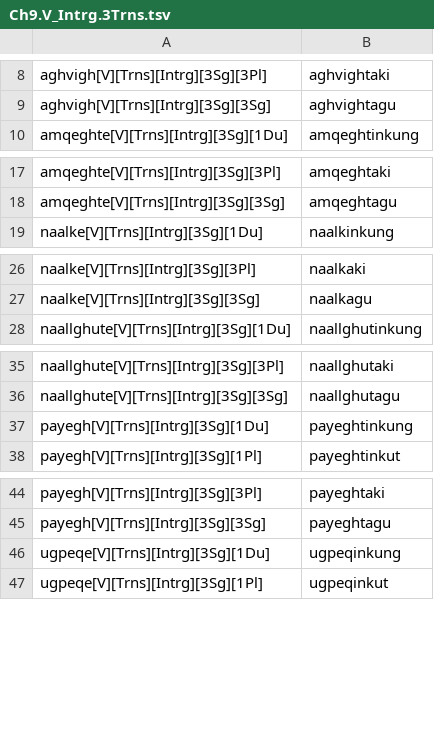
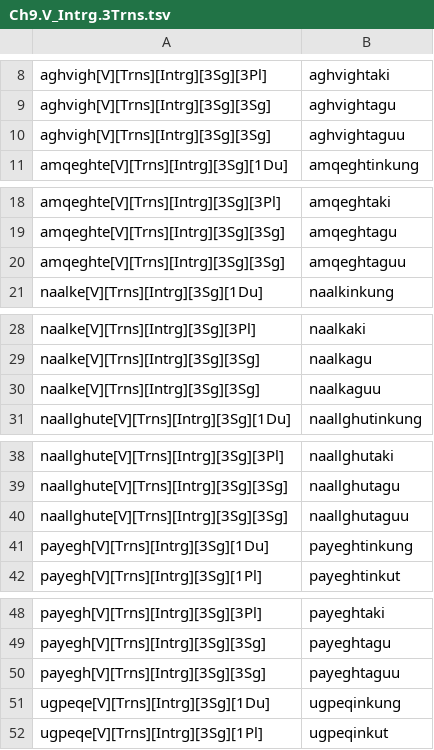
Before and after one commit to SaintLawrenceIslandYupik/finite_state_morphology, a TSV file: ess.pairs.gold/Ch9.V_Intrg.3Trns.tsv, drawn as a sheet; only a part is shown, gaps mark what is left out; the diff covers the shown part only; the diff names each change by its address in the sheet, - before the commit and + after, or states it on an @@ line.

```diff
--- a/ess.pairs.gold/Ch9.V_Intrg.3Trns.tsv
+++ b/ess.pairs.gold/Ch9.V_Intrg.3Trns.tsv
+row 10: aghvigh[V][Trns][Intrg][3Sg][3Sg] | aghvightaguu
+row 20: amqeghte[V][Trns][Intrg][3Sg][3Sg] | amqeghtaguu
+row 30: naalke[V][Trns][Intrg][3Sg][3Sg] | naalkaguu
+row 40: naallghute[V][Trns][Intrg][3Sg][3Sg] | naallghutaguu
+row 50: payegh[V][Trns][Intrg][3Sg][3Sg] | payeghtaguu
```
Also changed, not shown: 3 added rows elsewhere in this file, ess.pairs.gold/Ch9.V_ImprsAgnt.tsv, ess.pairs.gold/Ch9.V_Intrg.3Intr.tsv, 5 other files.
